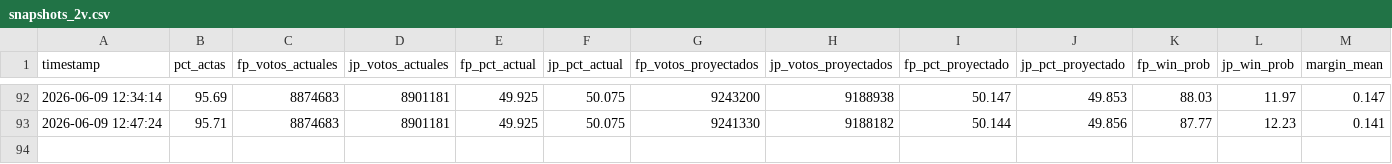
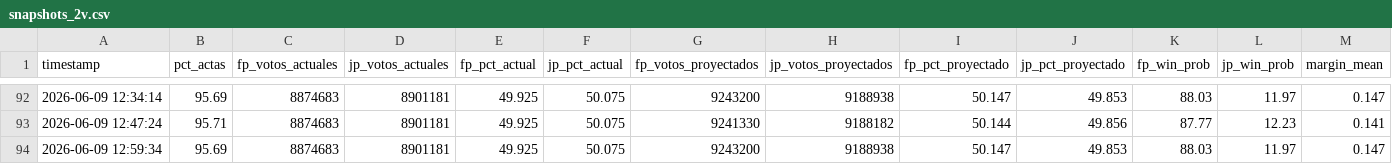
Before and after one commit to bucanero2010/proyeccion-electoral-peru-2026, a CSV file: data/snapshots_2v.csv, drawn as a sheet; only a part is shown, gaps mark what is left out; rows hold the shown columns only; the diff names each change by its address in the sheet, - before the commit and + after, or states it on an @@ line.

Commit message:
data(2v): update results + projection 2026-06-09 12:59

```diff
--- a/data/snapshots_2v.csv
+++ b/data/snapshots_2v.csv
+row 94: 2026-06-09 12:59:34 | 95.69 | 8874683 | 8901181 | 49.925 | 50.075 | 9243200 | 9188938 | 50.147 | 49.853 | 88.03 | 11.97 | 0.147
```
Also changed, not shown: 1 other file.
